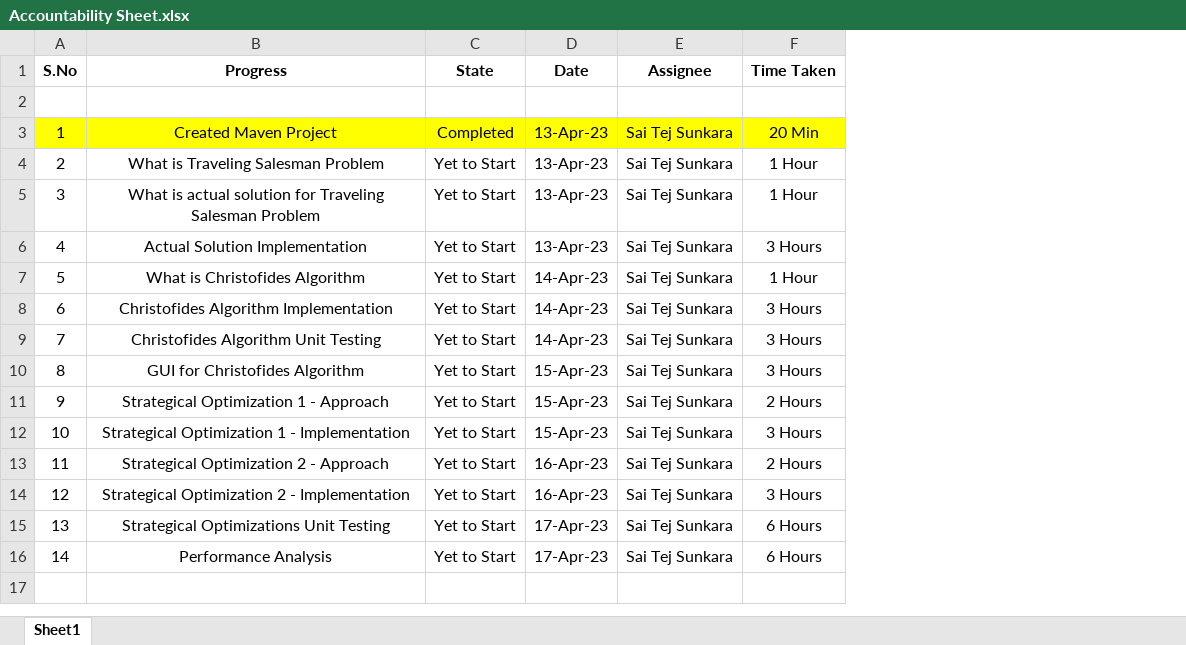
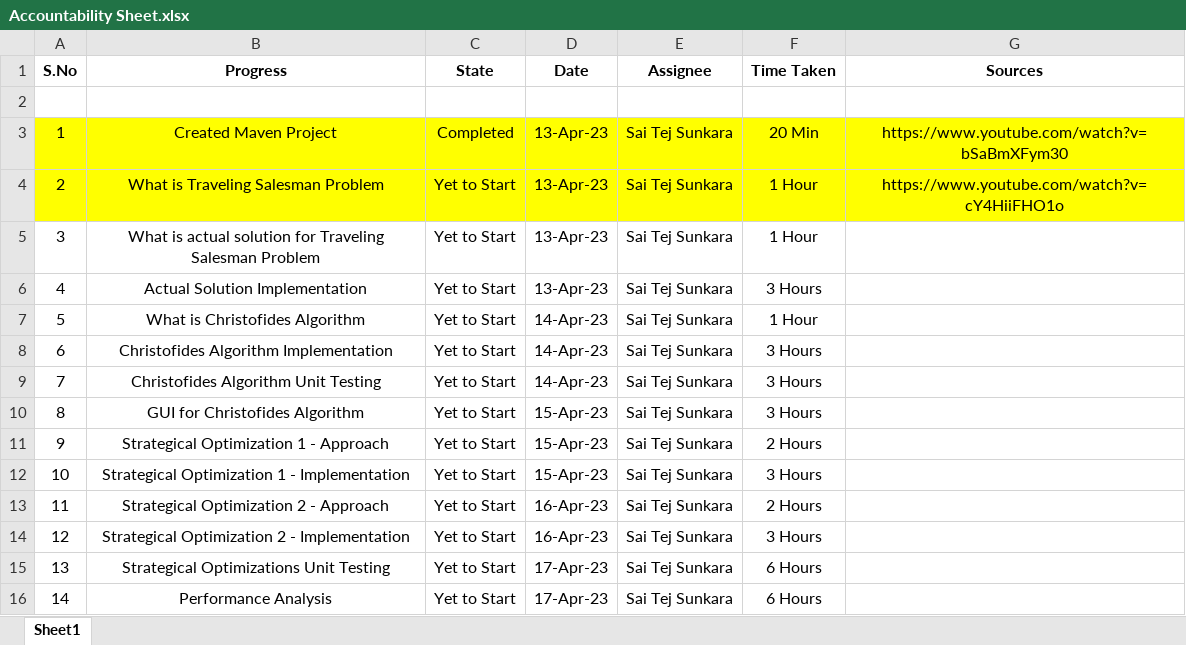
Before and after one commit to sharunkumar/TravellingSalesmanVisualizer, an Excel workbook: V101/Accountability Sheet.xlsx, sheet Sheet1, drawn as a sheet; values as stored, in another font and other column widths than the file's, no borders; the diff names each change by its address in the sheet, - before the commit and + after, or states it on an @@ line.

```diff
--- a/V101/Accountability Sheet.xlsx (sheet Sheet1)
+++ b/V101/Accountability Sheet.xlsx (sheet Sheet1)
+column G (Sources), rows 3-4: https://www.youtube.com/watch?v=bSaBmXFym30 | https://www.youtube.com/watch?v=cY4HiiFHO1o
-A4:F4 fill: none
+A4:F4 fill: #FFFF00
```
Also changed, not shown: 4 other files.
